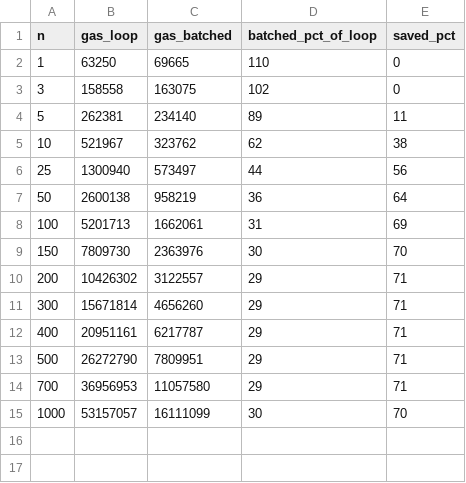
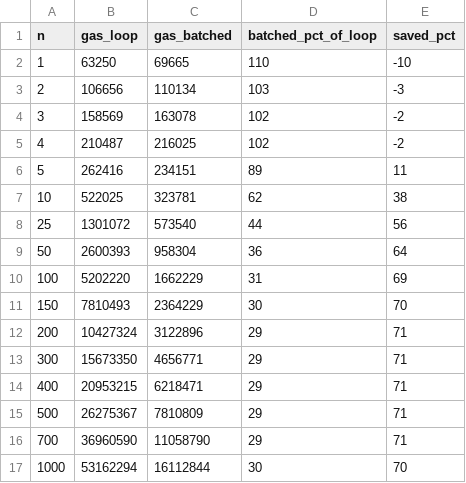
Before and after one commit to markolazic01/blober, a CSV file: benchmarks/data/synthetic_gas_multi_point_one_blob.csv, drawn as a sheet.

Commit message:
Add benchmark charts

```diff
--- a/benchmarks/data/synthetic_gas_multi_point_one_blob.csv
+++ b/benchmarks/data/synthetic_gas_multi_point_one_blob.csv
@@ -1,15 +1,17 @@
 n,gas_loop,gas_batched,batched_pct_of_loop,saved_pct
-1,63250,69665,110,0
-3,158558,163075,102,0
-5,262381,234140,89,11
-10,521967,323762,62,38
-25,1300940,573497,44,56
-50,2600138,958219,36,64
-100,5201713,1662061,31,69
-150,7809730,2363976,30,70
-200,10426302,3122557,29,71
-300,15671814,4656260,29,71
-400,20951161,6217787,29,71
-500,26272790,7809951,29,71
-700,36956953,11057580,29,71
-1000,53157057,16111099,30,70
+1,63250,69665,110,-10
+2,106656,110134,103,-3
+3,158569,163078,102,-2
+4,210487,216025,102,-2
+5,262416,234151,89,11
+10,522025,323781,62,38
+25,1301072,573540,44,56
+50,2600393,958304,36,64
+100,5202220,1662229,31,69
+150,7810493,2364229,30,70
+200,10427324,3122896,29,71
+300,15673350,4656771,29,71
+400,20953215,6218471,29,71
+500,26275367,7810809,29,71
+700,36960590,11058790,29,71
+1000,53162294,16112844,30,70
```
Also changed, not shown: benchmarks/data/synthetic_gas_multi_blob_one_point.csv, 16 other files.
